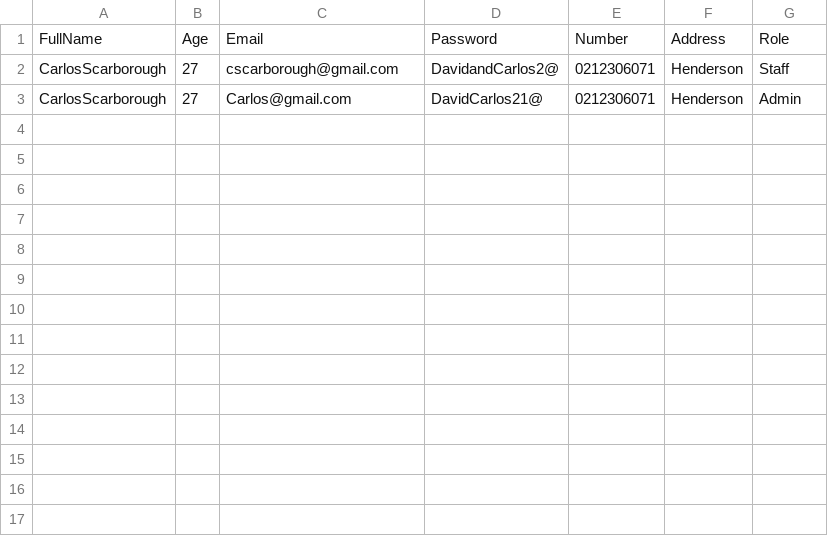
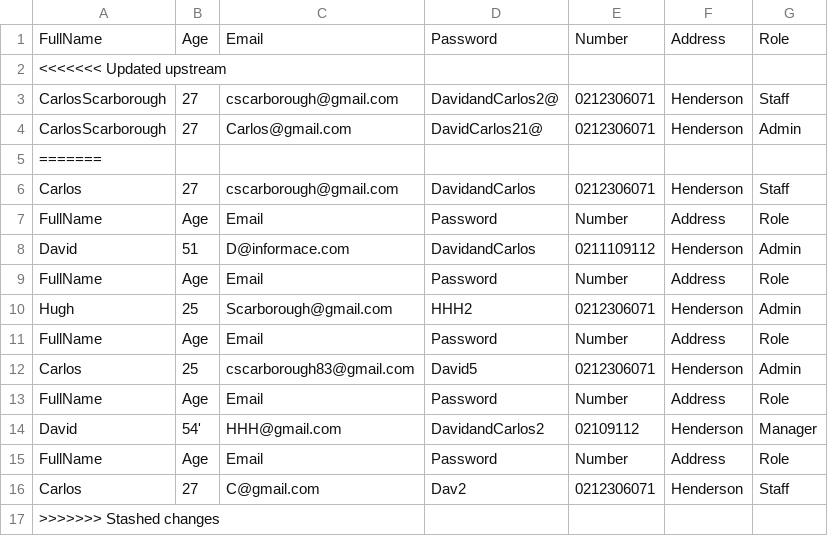
Before and after one commit to CarlosScarborough45/105_Module_Assessment, a CSV file: Users.CSV, drawn as a sheet; the diff names each change by its address in the sheet, - before the commit and + after, or states it on an @@ line.

Commit message:
Update Users.CSV

```diff
--- a/Users.CSV
+++ b/Users.CSV
+row 2: <<<<<<< Updated upstream
+row 5: =======
+row 6: Carlos | 27 | cscarborough@gmail.com | DavidandCarlos | 0212306071 | Henderson | Staff
+row 7: FullName | Age | Email | Password | Number | Address | Role
+row 8: David | 51 | D@informace.com | DavidandCarlos | 0211109112 | Henderson | Admin
+row 9: FullName | Age | Email | Password | Number | Address | Role
+row 10: Hugh | 25 | Scarborough@gmail.com | HHH2 | 0212306071 | Henderson | Admin
+row 11: FullName | Age | Email | Password | Number | Address | Role
+row 12: Carlos | 25 | cscarborough83@gmail.com | David5 | 0212306071 | Henderson | Admin
+row 13: FullName | Age | Email | Password | Number | Address | Role
+row 14: David | 54' | HHH@gmail.com | DavidandCarlos2 | 02109112 | Henderson | Manager
+row 15: FullName | Age | Email | Password | Number | Address | Role
+row 16: Carlos | 27 | C@gmail.com | Dav2 | 0212306071 | Henderson | Staff
+row 17: >>>>>>> Stashed changes
```
